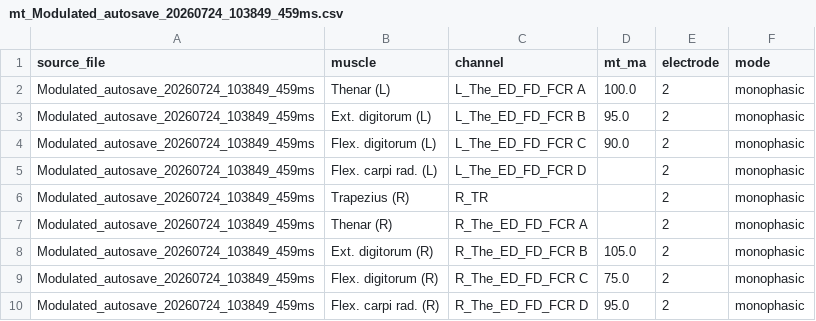
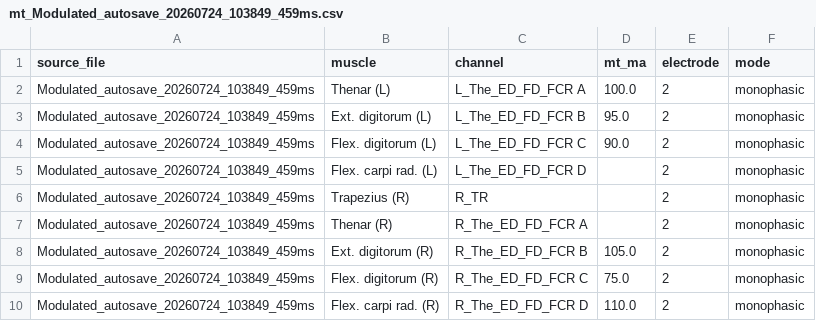
Before and after one commit to natmtc/CHUV-data-stim, a CSV file: results/NTA_2026-07-24_polarity_lidocaine/mt_Modulated_autosave_20260724_103849_459ms.csv, drawn as a sheet.

```diff
--- a/results/NTA_2026-07-24_polarity_lidocaine/mt_Modulated_autosave_20260724_103849_459ms.csv
+++ b/results/NTA_2026-07-24_polarity_lidocaine/mt_Modulated_autosave_20260724_103849_459ms.csv
@@ -9,2 +9,2 @@ Modulated_autosave_20260724_103849_459ms,Ext. digitorum (R),R_The_ED_FD_FCR B,10
 Modulated_autosave_20260724_103849_459ms,Flex. digitorum (R),R_The_ED_FD_FCR C,75.0,2,monophasic
-Modulated_autosave_20260724_103849_459ms,Flex. carpi rad. (R),R_The_ED_FD_FCR D,95.0,2,monophasic
+Modulated_autosave_20260724_103849_459ms,Flex. carpi rad. (R),R_The_ED_FD_FCR D,110.0,2,monophasic
```
Also changed, not shown: 25 other files.
